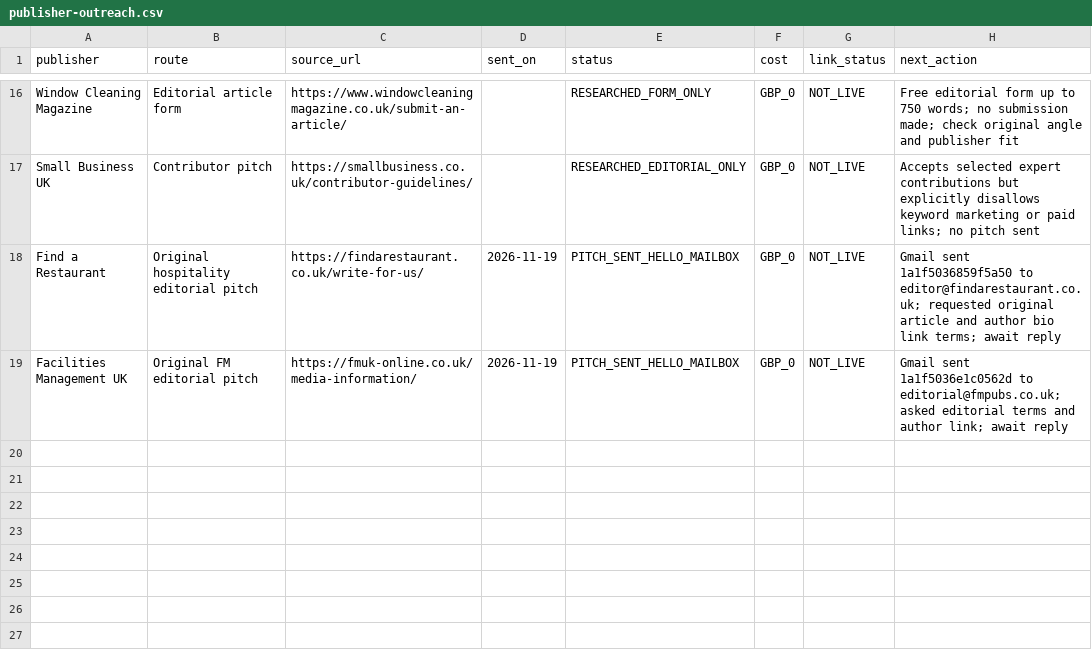
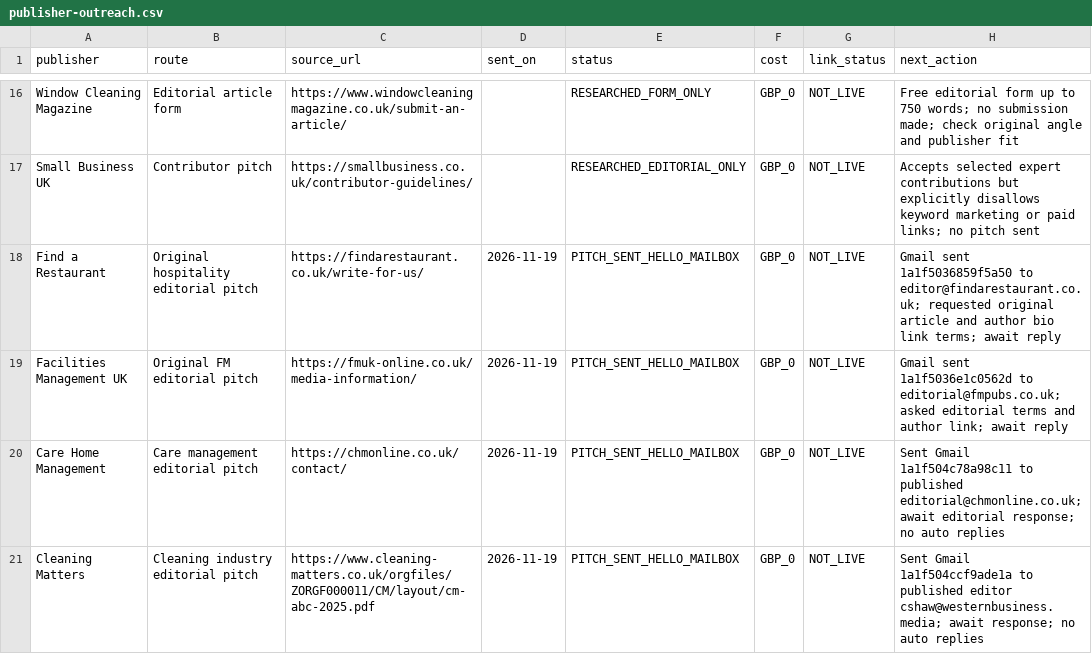
Before and after one commit to carltilbury1978/lmu-backlink-monitor, a CSV file: backlinks/publisher-outreach.csv, drawn as a sheet; only a part is shown, gaps mark what is left out; the diff names each change by its address in the sheet, - before the commit and + after, or states it on an @@ line.

Commit message:
Log Care Home Management and Cleaning Matters editorial outreach

```diff
--- a/backlinks/publisher-outreach.csv
+++ b/backlinks/publisher-outreach.csv
+row 20: Care Home Management | Care management editorial pitch | https://chmonline.co.uk/contact/ | 2026-11-19 | PITCH_SENT_HELLO_MAILBOX | GBP_0 | NOT_LIVE | Sent Gmail 1a1f504c78a98c11 to published editorial@chmonline.co.uk; await editorial response; no auto replies
+row 21: Cleaning Matters | Cleaning industry editorial pitch | https://www.cleaning-matters.co.uk/orgfiles/ZORGF000011/CM/layout/cm-abc-2025.pdf | 2026-11-19 | PITCH_SENT_HELLO_MAILBOX | GBP_0 | NOT_LIVE | Sent Gmail 1a1f504ccf9ade1a to published editor cshaw@westernbusiness.media; await response; no auto replies
```
